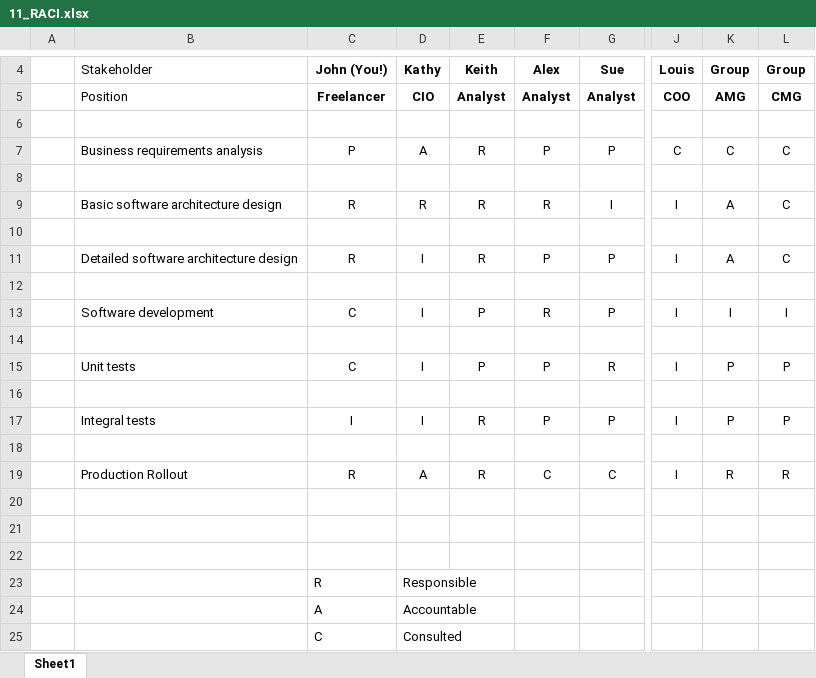
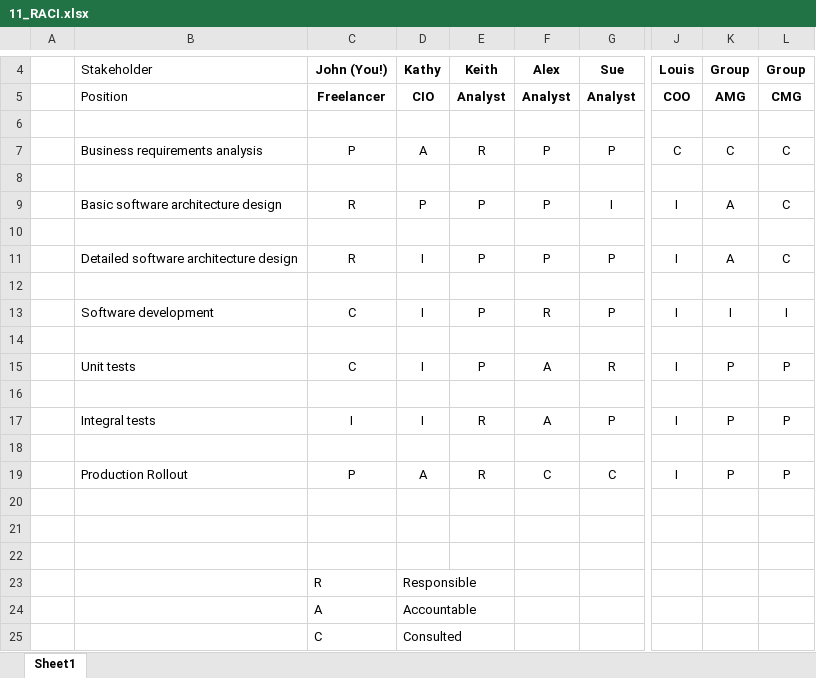
Before and after one commit to OpenClassrooms-Student-Center/Software-Architect-P12, an Excel workbook: Images/11_RACI.xlsx, sheet Sheet1, drawn as a sheet; only a part is shown, gaps mark what is left out; values as stored, in another font and other column widths than the file's, no borders; the diff names each change by its address in the sheet, - before the commit and + after, or states it on an @@ line.

Commit message:
Add files via upload

```diff
--- a/Images/11_RACI.xlsx (sheet Sheet1)
+++ b/Images/11_RACI.xlsx (sheet Sheet1)
-D9: R
+D9: P
-E9: R
+E9: P
-F9: R
+F9: P
-E11: R
+E11: P
-F15: P
+F15: A
-F17: P
+F17: A
-C19: R
+C19: P
-K19: R
+K19: P
-L19: R
+L19: P
```
